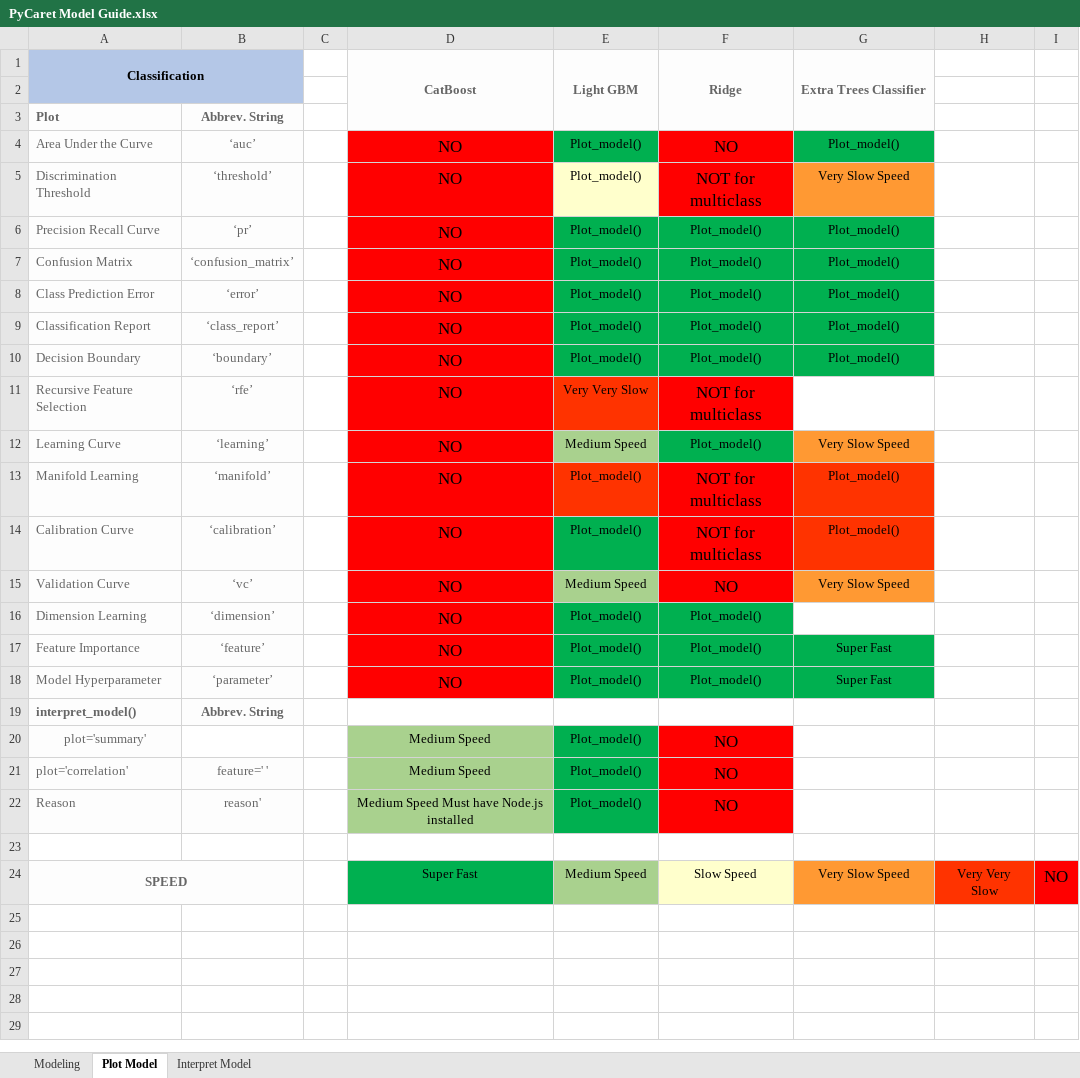
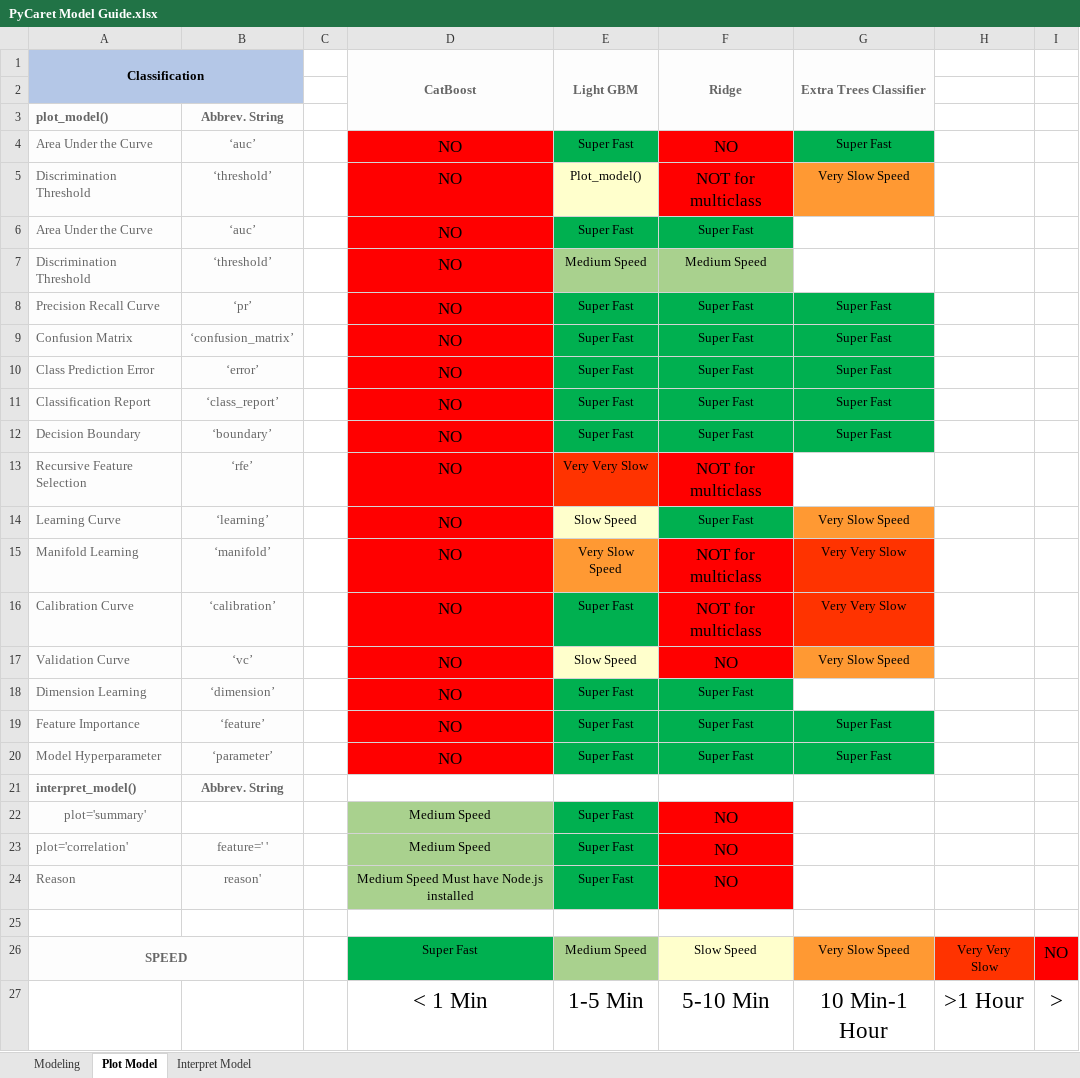
Before and after one commit to bigtoga/Project3, an Excel workbook: Kip/ML/PyCaret Model Guide.xlsx, sheet Plot Model, drawn as a sheet; values as stored, in another font and other column widths than the file's, no borders; addresses are those after the commit; the diff names each change by its address in the sheet, - before the commit and + after, or states it on an @@ line.

```diff
--- a/Kip/ML/PyCaret Model Guide.xlsx (sheet Plot Model)
+++ b/Kip/ML/PyCaret Model Guide.xlsx (sheet Plot Model)
-A3 (Classification): Plot
+A3 (Classification): plot_model()
-E4 (Light GBM): Plot_model()
+E4 (Light GBM): Super Fast
-G4 (Extra Trees Classifier): Plot_model()
+G4 (Extra Trees Classifier): Super Fast
+row 6: Area Under the Curve | ‘auc’ |  | NO | Super Fast | Super Fast
+row 7: Discrimination Threshold | ‘threshold’ |  | NO | Medium Speed | Medium Speed
-E8:E12 (Light GBM): Plot_model()
+E8:E12 (Light GBM): Super Fast
-F8:F12 (Ridge): Plot_model()
+F8:F12 (Ridge): Super Fast
-G8:G12 (Extra Trees Classifier): Plot_model()
+G8:G12 (Extra Trees Classifier): Super Fast
-E14 (Light GBM): Medium Speed
+E14 (Light GBM): Slow Speed
-E14 fill: #A9D18E
+E14 fill: #FFFFCC
-F14 (Ridge): Plot_model()
+F14 (Ridge): Super Fast
-E15 (Light GBM): Plot_model()
+E15 (Light GBM): Very Slow Speed
-E15 fill: #FF3300
+E15 fill: #FF9933
-G15:G16 (Extra Trees Classifier): Plot_model()
+G15:G16 (Extra Trees Classifier): Very Very Slow
-E16 (Light GBM): Plot_model()
+E16 (Light GBM): Super Fast
-E17 (Light GBM): Medium Speed
+E17 (Light GBM): Slow Speed
-E17 fill: #A9D18E
+E17 fill: #FFFFCC
-E18:E20 (Light GBM): Plot_model()
+E18:E20 (Light GBM): Super Fast
-F18:F20 (Ridge): Plot_model()
+F18:F20 (Ridge): Super Fast
-E22:E24 (Light GBM): Plot_model()
+E22:E24 (Light GBM): Super Fast
+row 27:  |  |  | < 1 Min | 1-5 Min | 5-10 Min | 10 Min-1 Hour | >1 Hour | >
```
Also changed, not shown: 3 other files.
